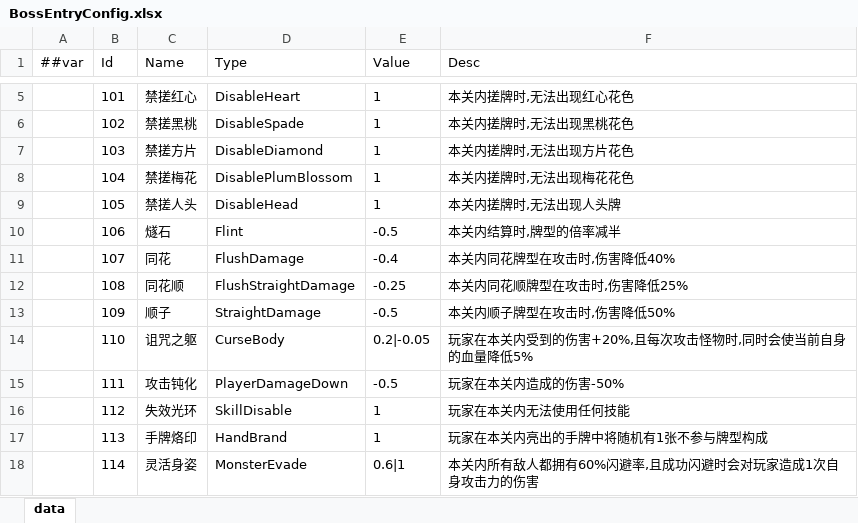
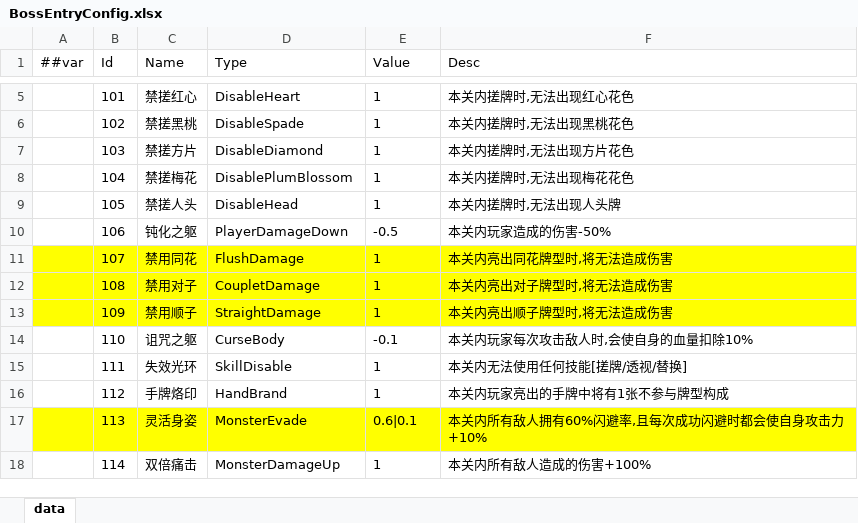
Before and after one commit to snakeazh/cardClient, an Excel workbook: Config/BossEntryConfig.xlsx, sheet data, drawn as a sheet; only a part is shown, gaps mark what is left out; values as stored, in another font and other column widths than the file's, no borders; the diff covers the shown part only; the diff names each change by its address in the sheet, - before the commit and + after, or states it on an @@ line.

```diff
--- a/Config/BossEntryConfig.xlsx (sheet data)
+++ b/Config/BossEntryConfig.xlsx (sheet data)
-C10 (Name): 燧石
+C10 (Name): 钝化之躯
-D10 (Type): Flint
+D10 (Type): PlayerDamageDown
-F10 (Desc): 本关内结算时,牌型的倍率减半
+F10 (Desc): 本关内玩家造成的伤害-50%
-A11:F13 fill: none
+A11:F13 fill: #FFFF00
-C11 (Name): 同花
+C11 (Name): 禁用同花
-E11 (Value): -0.4
+E11 (Value): 1
-F11 (Desc): 本关内同花牌型在攻击时,伤害降低40%
+F11 (Desc): 本关内亮出同花牌型时,将无法造成伤害
-C12 (Name): 同花顺
+C12 (Name): 禁用对子
-D12 (Type): FlushStraightDamage
+D12 (Type): CoupletDamage
-E12 (Value): -0.25
+E12 (Value): 1
-F12 (Desc): 本关内同花顺牌型在攻击时,伤害降低25%
+F12 (Desc): 本关内亮出对子牌型时,将无法造成伤害
-C13 (Name): 顺子
+C13 (Name): 禁用顺子
-E13 (Value): -0.5
+E13 (Value): 1
-F13 (Desc): 本关内顺子牌型在攻击时,伤害降低50%
+F13 (Desc): 本关内亮出顺子牌型时,将无法造成伤害
-E14 (Value): 0.2|-0.05
+E14 (Value): -0.1
-F14 (Desc): 玩家在本关内受到的伤害+20%,且每次攻击怪物时,同时会使当前自身的血量降低5%
+F14 (Desc): 本关内玩家每次攻击敌人时,会使自身的血量扣除10%
-C15 (Name): 攻击钝化
+C15 (Name): 失效光环
-D15 (Type): PlayerDamageDown
+D15 (Type): SkillDisable
-E15 (Value): -0.5
+E15 (Value): 1
-F15 (Desc): 玩家在本关内造成的伤害-50%
+F15 (Desc): 本关内无法使用任何技能[搓牌/透视/替换]
-C16 (Name): 失效光环
+C16 (Name): 手牌烙印
-D16 (Type): SkillDisable
+D16 (Type): HandBrand
-F16 (Desc): 玩家在本关内无法使用任何技能
+F16 (Desc): 本关内玩家亮出的手牌中将有1张不参与牌型构成
-A17:F17 fill: none
+A17:F17 fill: #FFFF00
-C17 (Name): 手牌烙印
+C17 (Name): 灵活身姿
-D17 (Type): HandBrand
+D17 (Type): MonsterEvade
-E17 (Value): 1
+E17 (Value): 0.6|0.1
-F17 (Desc): 玩家在本关内亮出的手牌中将随机有1张不参与牌型构成
+F17 (Desc): 本关内所有敌人拥有60%闪避率,且每次成功闪避时都会使自身攻击力+10%
-C18 (Name): 灵活身姿
+C18 (Name): 双倍痛击
-D18 (Type): MonsterEvade
+D18 (Type): MonsterDamageUp
-E18 (Value): 0.6|1
+E18 (Value): 1
-F18 (Desc): 本关内所有敌人都拥有60%闪避率,且成功闪避时会对玩家造成1次自身攻击力的伤害
+F18 (Desc): 本关内所有敌人造成的伤害+100%
```
Also changed, not shown: 15 added rows, 45 edited cells and cell formats elsewhere in this sheet, Config/EnumConfig.xlsx, Config/HandScoreConfig.xlsx, 8 other files.
